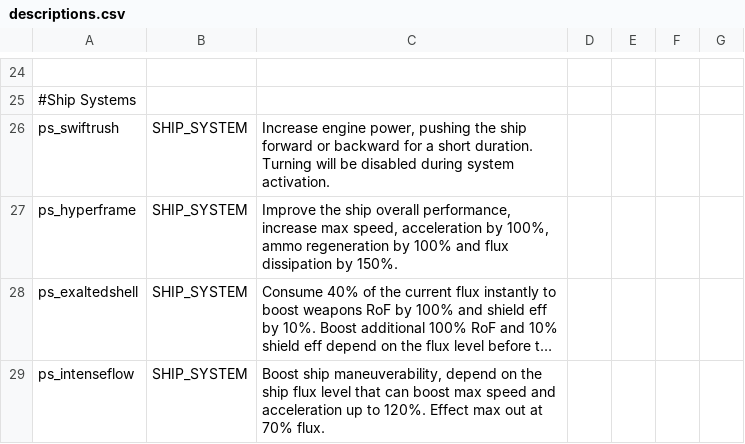
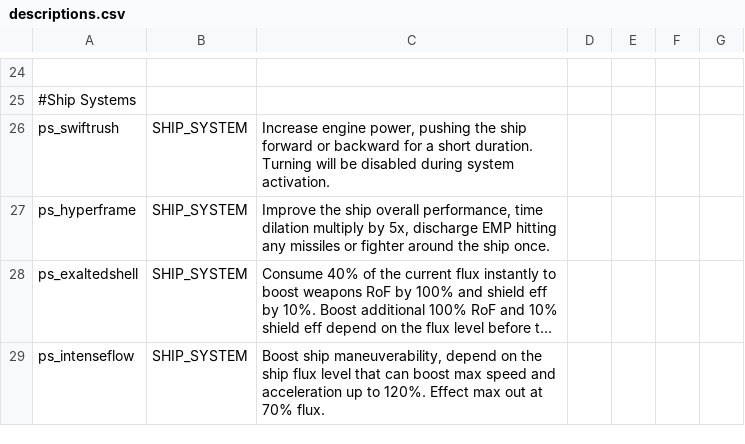
Before and after one commit to CosmicFishi/Project-Solace, a CSV file: data/strings/descriptions.csv, drawn as a sheet; only a part is shown, gaps mark what is left out; long unchanged cells end in …; the diff names each change by its address in the sheet, - before the commit and + after, or states it on an @@ line.

```diff
--- a/data/strings/descriptions.csv
+++ b/data/strings/descriptions.csv
-C27: …overall performance, increase max speed, acceleration by 100%, ammo regeneration by 100% and flux dissipation by 150%.
+C27: …overall performance, time dilation multiply by 5x, discharge EMP hitting any missiles or fighter around the ship once.
```
Also changed, not shown: data/hulls/ship_data.csv, data/shipsystems/ship_systems.csv, 7 other files.
